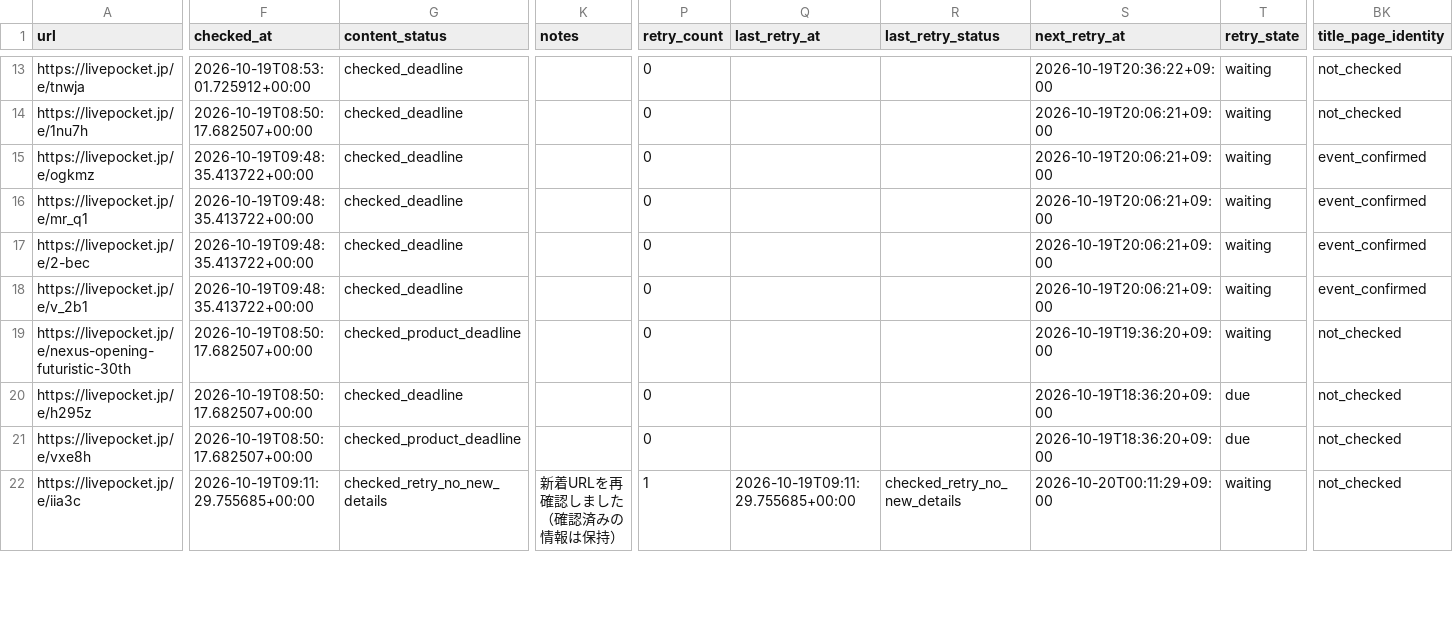
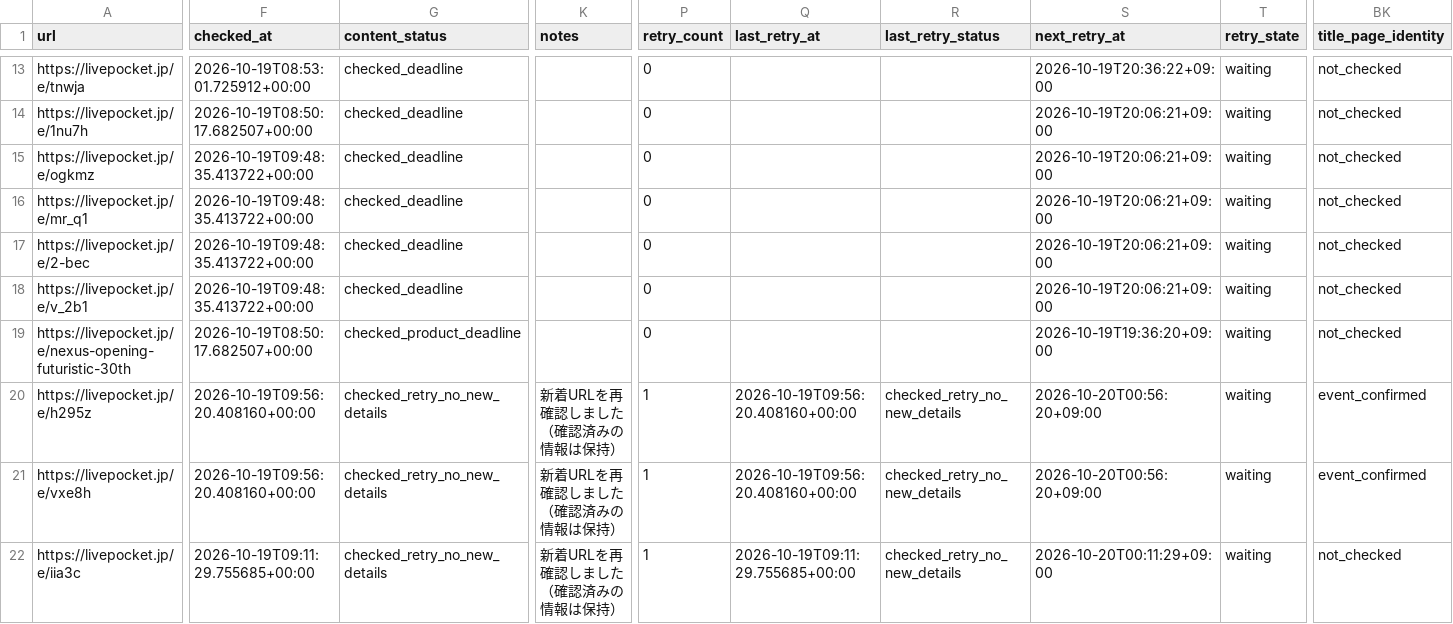
Before and after one commit to ttttt-9554/pokeca-map, a CSV file: livepocket_content_checks.csv, drawn as a sheet; only a part is shown, gaps mark what is left out; the diff covers the shown part only; the diff names each change by its address in the sheet, - before the commit and + after, or states it on an @@ line.

```diff
--- a/livepocket_content_checks.csv
+++ b/livepocket_content_checks.csv
-BK15:BK18 (title_page_identity): event_confirmed
+BK15:BK18 (title_page_identity): not_checked
-F20:F21 (checked_at): 2026-10-19T08:50:17.682507+00:00
+F20:F21 (checked_at): 2026-10-19T09:56:20.408160+00:00
-G20 (content_status): checked_deadline
+G20 (content_status): checked_retry_no_new_details
-K20:K21 (notes): (empty)
+K20:K21 (notes): 新着URLを再確認しました（確認済みの情報は保持）
-P20:P21 (retry_count): 0
+P20:P21 (retry_count): 1
-Q20:Q21 (last_retry_at): (empty)
+Q20:Q21 (last_retry_at): 2026-10-19T09:56:20.408160+00:00
-R20:R21 (last_retry_status): (empty)
+R20:R21 (last_retry_status): checked_retry_no_new_details
-S20:S21 (next_retry_at): 2026-10-19T18:36:20+09:00
+S20:S21 (next_retry_at): 2026-10-20T00:56:20+09:00
-T20:T21 (retry_state): due
+T20:T21 (retry_state): waiting
-BK20:BK21 (title_page_identity): not_checked
+BK20:BK21 (title_page_identity): event_confirmed
-G21 (content_status): checked_product_deadline
+G21 (content_status): checked_retry_no_new_details
```
Also changed, not shown: 12 edited cells elsewhere in this file, livepocket_deadline_sources.csv, 2 other files.
